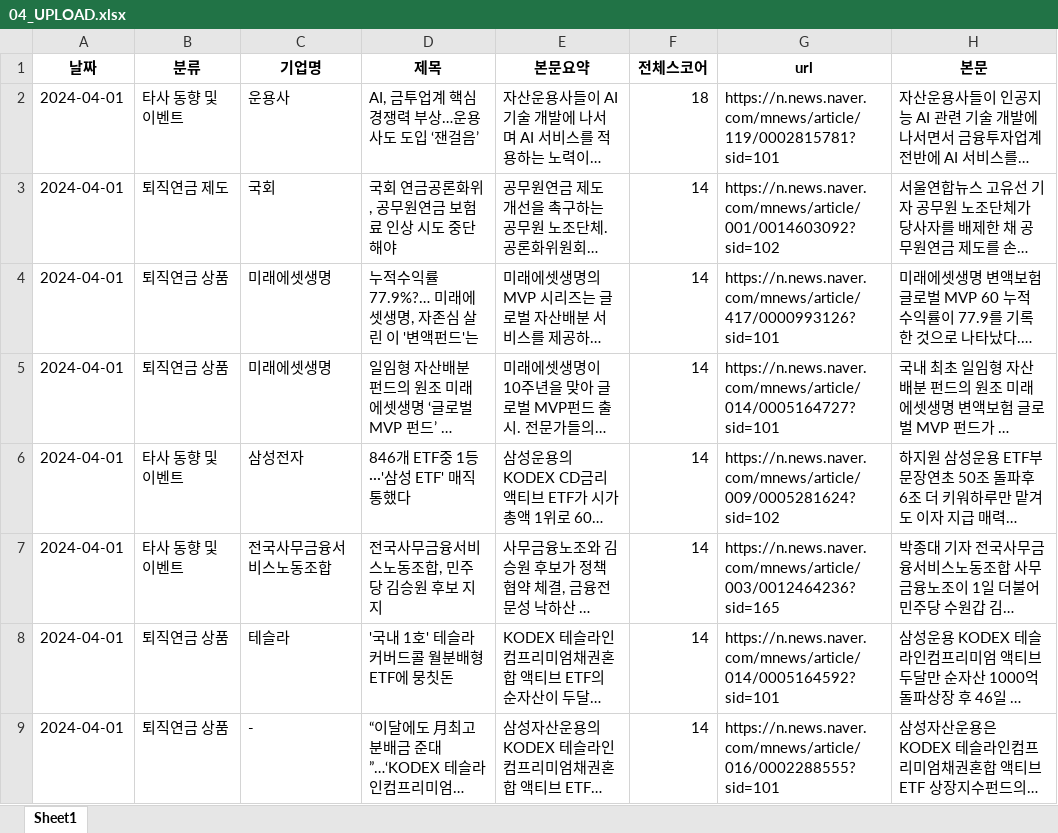
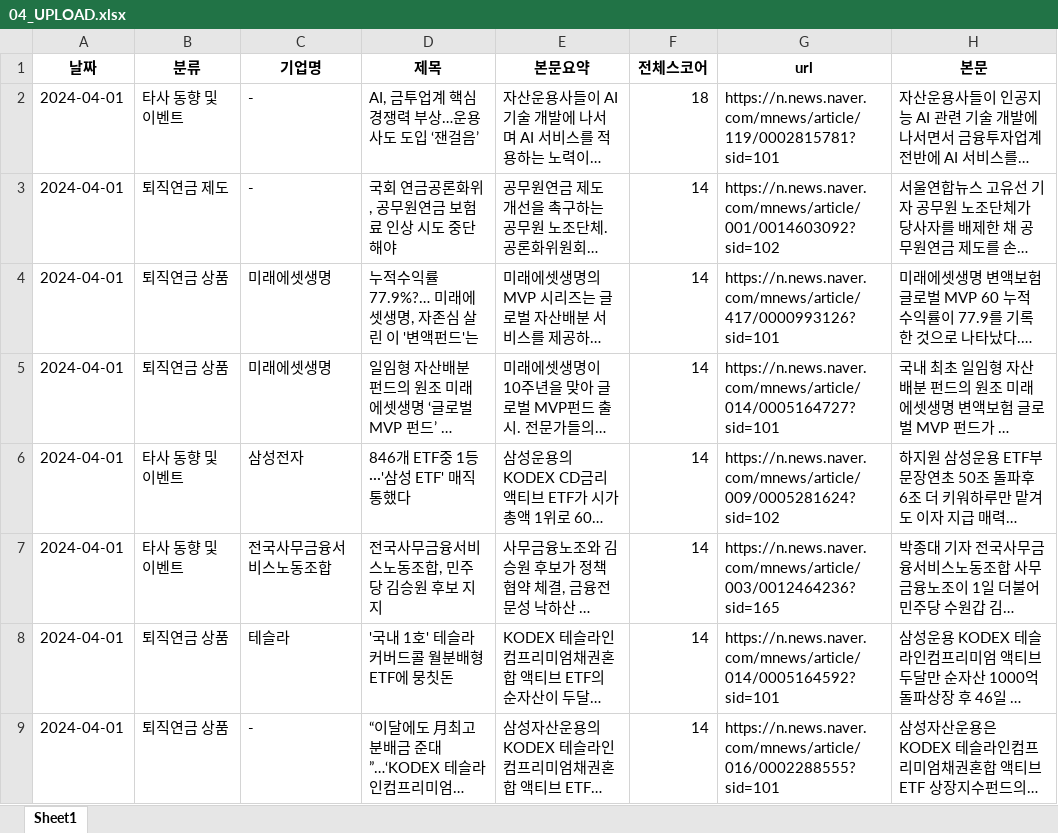
Before and after one commit to Kis-ds/rp_news, an Excel workbook: resource/04_UPLOAD.xlsx, sheet Sheet1, drawn as a sheet; only a part is shown; long unchanged cells end in …; values as stored, in another font and other column widths than the file's, no borders; the diff names each change by its address in the sheet, - before the commit and + after, or states it on an @@ line.

Commit message:
Add files via upload

```diff
--- a/resource/04_UPLOAD.xlsx (sheet Sheet1)
+++ b/resource/04_UPLOAD.xlsx (sheet Sheet1)
-C2 (기업명): 운용사
+C2 (기업명): -
-C3 (기업명): 국회
+C3 (기업명): -
```
